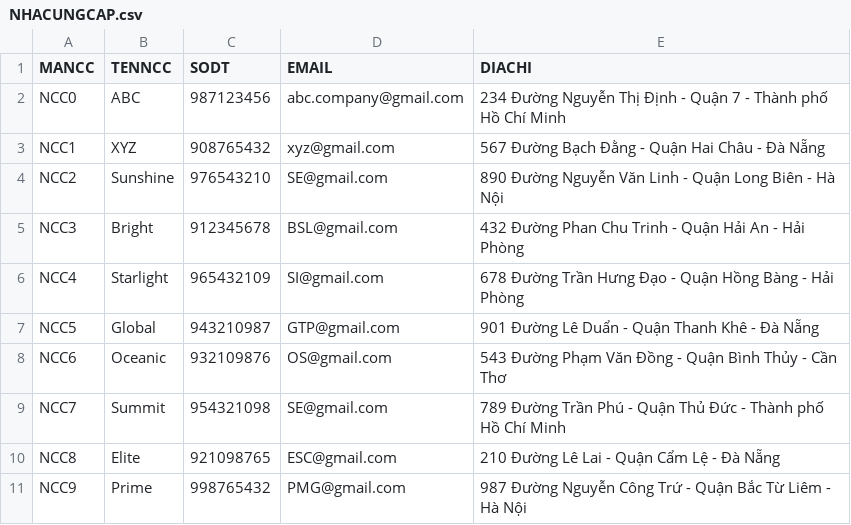
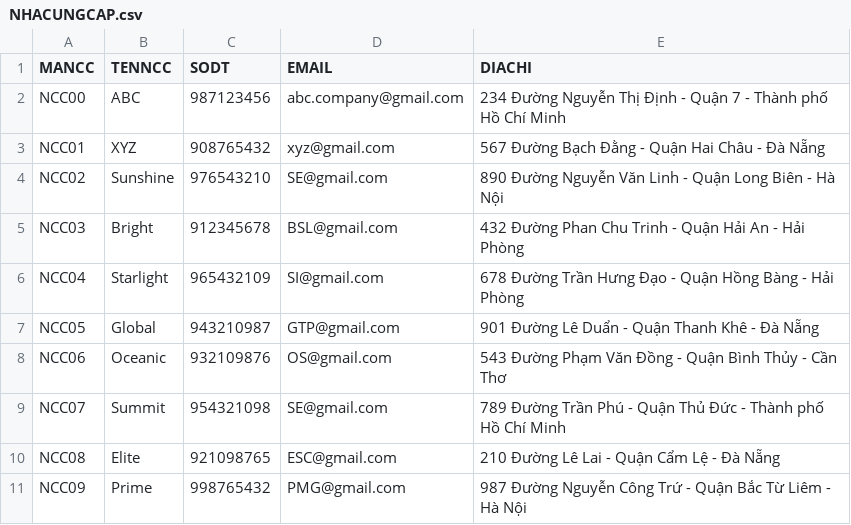
Before and after one commit to KhanhNguyen9872/DH_Gia_Dinh_K16, a CSV file: SQL Server/dbms/CuoiKy/csv/NHACUNGCAP.csv, drawn as a sheet.

```diff
--- a/SQL Server/dbms/CuoiKy/csv/NHACUNGCAP.csv
+++ b/SQL Server/dbms/CuoiKy/csv/NHACUNGCAP.csv
@@ -1,11 +1,11 @@
 MANCC,TENNCC,SODT,EMAIL,DIACHI
-NCC0,ABC,987123456,abc.company@gmail.com,234 Đường Nguyễn Thị Định - Quận 7 - Thành phố Hồ Chí Minh
-NCC1,XYZ,908765432,xyz@gmail.com,567 Đường Bạch Đằng - Quận Hai Châu - Đà Nẵng
-NCC2,Sunshine,976543210,SE@gmail.com,890 Đường Nguyễn Văn Linh - Quận Long Biên - Hà Nội
-NCC3,Bright,912345678,BSL@gmail.com,432 Đường Phan Chu Trinh - Quận Hải An - Hải Phòng
-NCC4,Starlight,965432109,SI@gmail.com,678 Đường Trần Hưng Đạo - Quận Hồng Bàng - Hải Phòng
-NCC5,Global,943210987,GTP@gmail.com,901 Đường Lê Duẩn - Quận Thanh Khê - Đà Nẵng
-NCC6,Oceanic,932109876,OS@gmail.com,543 Đường Phạm Văn Đồng - Quận Bình Thủy - Cần Thơ
-NCC7,Summit,954321098,SE@gmail.com,789 Đường Trần Phú - Quận Thủ Đức - Thành phố Hồ Chí Minh
-NCC8,Elite,921098765,ESC@gmail.com,210 Đường Lê Lai - Quận Cẩm Lệ - Đà Nẵng
-NCC9,Prime,998765432,PMG@gmail.com,987 Đường Nguyễn Công Trứ - Quận Bắc Từ Liêm - Hà Nội
+NCC00,ABC,987123456,abc.company@gmail.com,234 Đường Nguyễn Thị Định - Quận 7 - Thành phố Hồ Chí Minh
+NCC01,XYZ,908765432,xyz@gmail.com,567 Đường Bạch Đằng - Quận Hai Châu - Đà Nẵng
+NCC02,Sunshine,976543210,SE@gmail.com,890 Đường Nguyễn Văn Linh - Quận Long Biên - Hà Nội
+NCC03,Bright,912345678,BSL@gmail.com,432 Đường Phan Chu Trinh - Quận Hải An - Hải Phòng
+NCC04,Starlight,965432109,SI@gmail.com,678 Đường Trần Hưng Đạo - Quận Hồng Bàng - Hải Phòng
+NCC05,Global,943210987,GTP@gmail.com,901 Đường Lê Duẩn - Quận Thanh Khê - Đà Nẵng
+NCC06,Oceanic,932109876,OS@gmail.com,543 Đường Phạm Văn Đồng - Quận Bình Thủy - Cần Thơ
+NCC07,Summit,954321098,SE@gmail.com,789 Đường Trần Phú - Quận Thủ Đức - Thành phố Hồ Chí Minh
+NCC08,Elite,921098765,ESC@gmail.com,210 Đường Lê Lai - Quận Cẩm Lệ - Đà Nẵng
+NCC09,Prime,998765432,PMG@gmail.com,987 Đường Nguyễn Công Trứ - Quận Bắc Từ Liêm - Hà Nội
```
Also changed, not shown: SQL Server/dbms/CuoiKy/csv/BAOCAO.csv, SQL Server/dbms/CuoiKy/csv/HOADON.csv, 11 other files.
